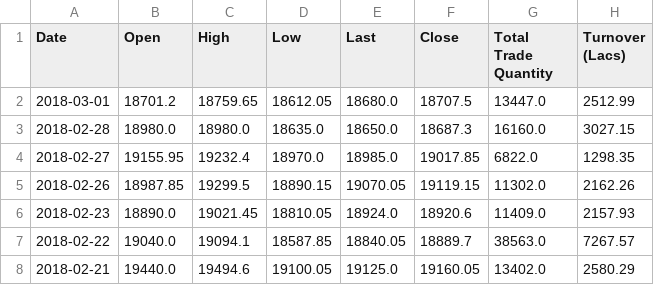
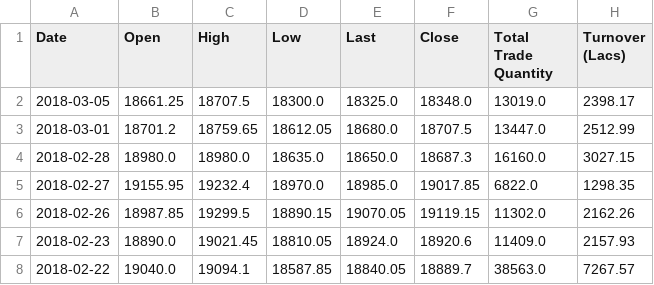
Before and after one commit to Anishcharith/100DaysOfCode, a CSV file: Data/BOSCHLTD.csv, drawn as a sheet; only a part is shown; the shorter side is filled out with more unchanged rows.

```diff
--- a/Data/BOSCHLTD.csv
+++ b/Data/BOSCHLTD.csv
@@ -1,2 +1,3 @@
 Date,Open,High,Low,Last,Close,Total Trade Quantity,Turnover (Lacs)
+2018-03-05,18661.25,18707.5,18300.0,18325.0,18348.0,13019.0,2398.17
 2018-03-01,18701.2,18759.65,18612.05,18680.0,18707.5,13447.0,2512.99
```
Also changed, not shown: Data/EICHERMOT.csv, Data/HDFCBANK.csv, 47 other files.
